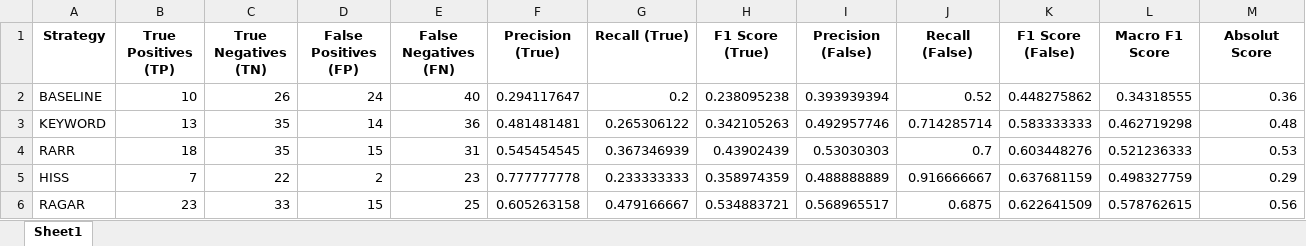
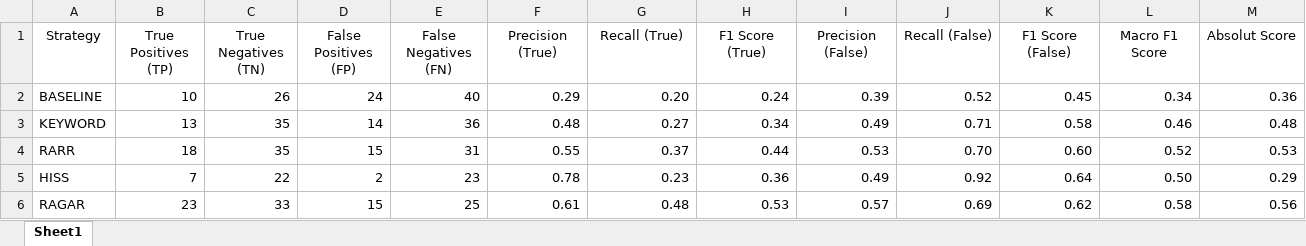
Before and after one commit to Abdalla1423/Bachelorarbeit, an Excel workbook: testing/results_new_dataset/LLAMA_8B/results_Llama_8B.xlsx, sheet Sheet1, drawn as a sheet; values as stored, in another font and other column widths than the file's, no borders; the diff names each change by its address in the sheet, - before the commit and + after, or states it on an @@ line.

```diff
--- a/testing/results_new_dataset/LLAMA_8B/results_Llama_8B.xlsx (sheet Sheet1)
+++ b/testing/results_new_dataset/LLAMA_8B/results_Llama_8B.xlsx (sheet Sheet1)
-A1:M1 bold: on
+A1:M1 bold: off
-F2 (Precision (True)): 0.294117647
+F2 (Precision (True)): 0.29
-G2 (Recall (True)): 0.2
+G2 (Recall (True)): 0.20
-H2 (F1 Score (True)): 0.238095238
+H2 (F1 Score (True)): 0.24
-I2 (Precision (False)): 0.393939394
+I2 (Precision (False)): 0.39
-K2 (F1 Score (False)): 0.448275862
+K2 (F1 Score (False)): 0.45
-L2 (Macro F1 Score): 0.34318555
+L2 (Macro F1 Score): 0.34
-F3 (Precision (True)): 0.481481481
+F3 (Precision (True)): 0.48
-G3 (Recall (True)): 0.265306122
+G3 (Recall (True)): 0.27
-H3 (F1 Score (True)): 0.342105263
+H3 (F1 Score (True)): 0.34
-I3 (Precision (False)): 0.492957746
+I3 (Precision (False)): 0.49
-J3 (Recall (False)): 0.714285714
+J3 (Recall (False)): 0.71
-K3 (F1 Score (False)): 0.583333333
+K3 (F1 Score (False)): 0.58
-L3 (Macro F1 Score): 0.462719298
+L3 (Macro F1 Score): 0.46
-F4 (Precision (True)): 0.545454545
+F4 (Precision (True)): 0.55
-G4 (Recall (True)): 0.367346939
+G4 (Recall (True)): 0.37
-H4 (F1 Score (True)): 0.43902439
+H4 (F1 Score (True)): 0.44
-I4 (Precision (False)): 0.53030303
+I4 (Precision (False)): 0.53
-J4 (Recall (False)): 0.7
+J4 (Recall (False)): 0.70
-K4 (F1 Score (False)): 0.603448276
+K4 (F1 Score (False)): 0.60
-L4 (Macro F1 Score): 0.521236333
+L4 (Macro F1 Score): 0.52
-F5 (Precision (True)): 0.777777778
+F5 (Precision (True)): 0.78
-G5 (Recall (True)): 0.233333333
+G5 (Recall (True)): 0.23
-H5 (F1 Score (True)): 0.358974359
+H5 (F1 Score (True)): 0.36
-I5 (Precision (False)): 0.488888889
+I5 (Precision (False)): 0.49
-J5 (Recall (False)): 0.916666667
+J5 (Recall (False)): 0.92
-K5 (F1 Score (False)): 0.637681159
+K5 (F1 Score (False)): 0.64
-L5 (Macro F1 Score): 0.498327759
+L5 (Macro F1 Score): 0.50
-F6 (Precision (True)): 0.605263158
+F6 (Precision (True)): 0.61
-G6 (Recall (True)): 0.479166667
+G6 (Recall (True)): 0.48
-H6 (F1 Score (True)): 0.534883721
+H6 (F1 Score (True)): 0.53
-I6 (Precision (False)): 0.568965517
+I6 (Precision (False)): 0.57
-J6 (Recall (False)): 0.6875
+J6 (Recall (False)): 0.69
-K6 (F1 Score (False)): 0.622641509
+K6 (F1 Score (False)): 0.62
-L6 (Macro F1 Score): 0.578762615
+L6 (Macro F1 Score): 0.58
```
Also changed, not shown: testing/results_new_dataset/GPT_4/KEYWORD_GPT_4.xlsx, testing/results_new_dataset/GPT_4/RARR_GPT_4.xlsx, 29 other files.
